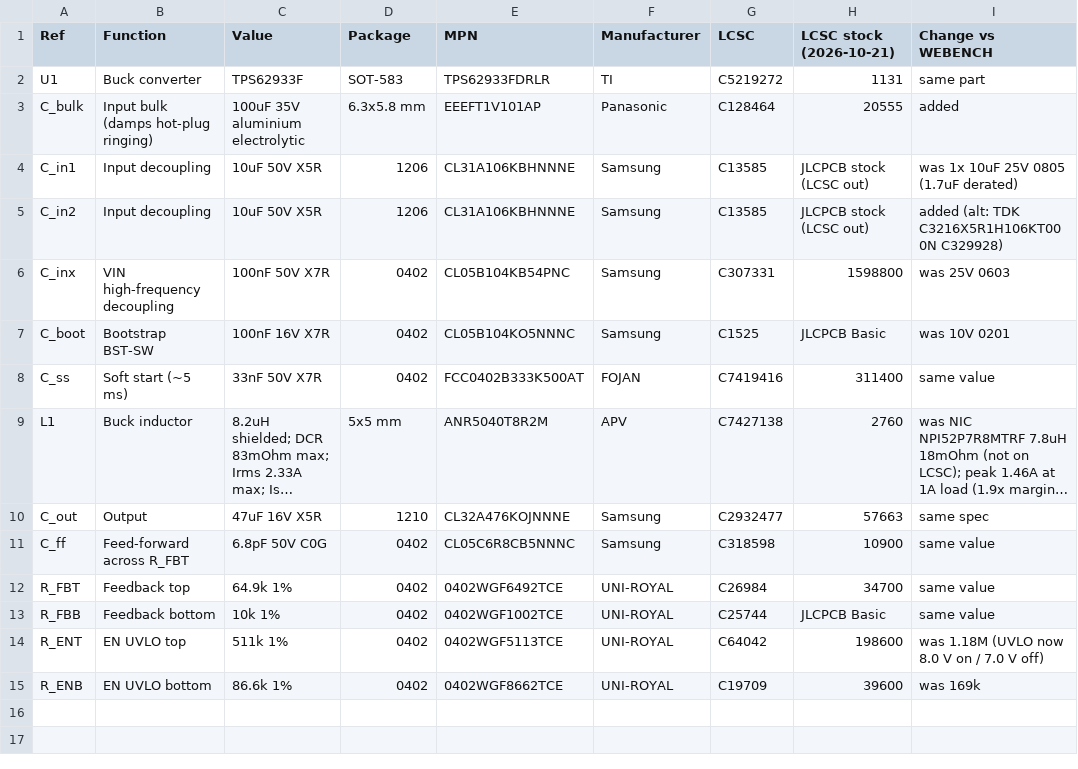
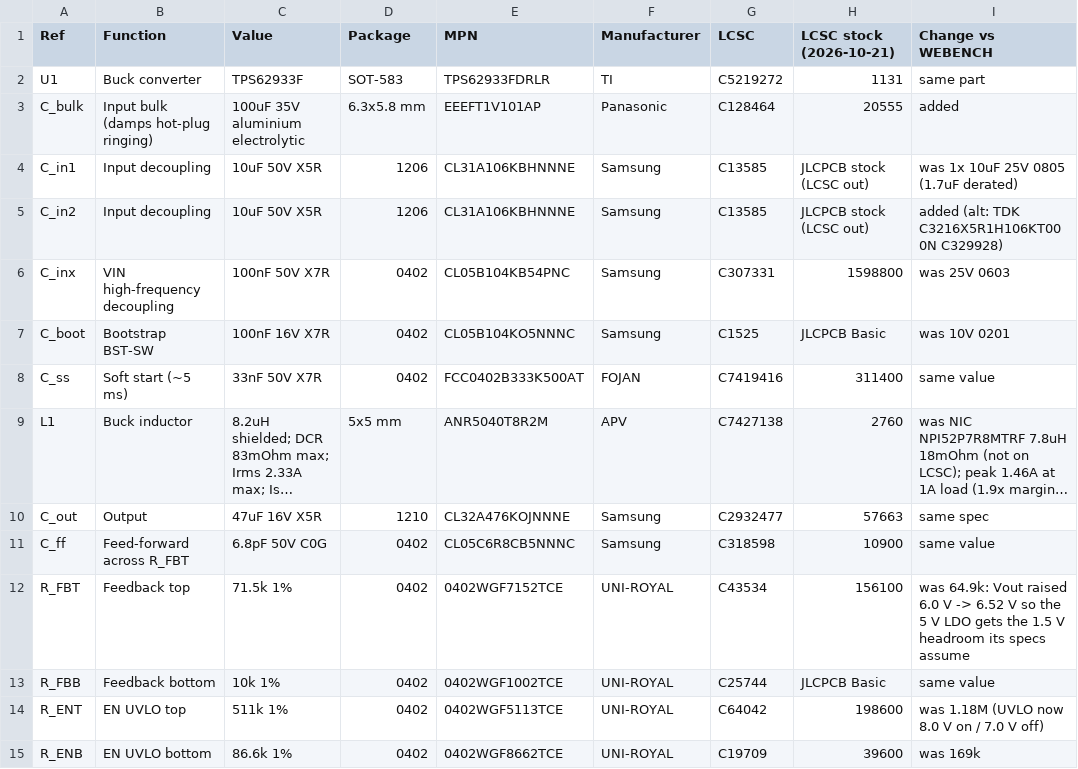
Before and after one commit to abda-s/FSUK-BMS, a CSV file: Reference Docs/Power/WEBENCH TPS62933F (9-16V to 6V 1A)/LCSC BOM.csv, drawn as a sheet; long unchanged cells end in ….

```diff
--- a/Reference Docs/Power/WEBENCH TPS62933F (9-16V to 6V 1A)/LCSC BOM.csv
+++ b/Reference Docs/Power/WEBENCH TPS62933F (9-16V to 6V 1A)/LCSC BOM.csv
@@ -11,3 +11,3 @@ C_out,Output,47uF 16V X5R,1210,CL32A476KOJNNNE,Samsung,C2932477,57663,same spec
 C_ff,Feed-forward across R_FBT,6.8pF 50V C0G,0402,CL05C6R8CB5NNNC,Samsung,C318598,10900,same value
-R_FBT,Feedback top,64.9k 1%,0402,0402WGF6492TCE,UNI-ROYAL,C26984,34700,same value
+R_FBT,Feedback top,71.5k 1%,0402,0402WGF7152TCE,UNI-ROYAL,C43534,156100,was 64.9k: Vout raised 6.0 V -> 6.52 V so the 5 V LDO gets the 1.5 V headroom its specs assume
 R_FBB,Feedback bottom,10k 1%,0402,0402WGF1002TCE,UNI-ROYAL,C25744,JLCPCB Basic,same value
```
Also changed, not shown: 17 other files.
